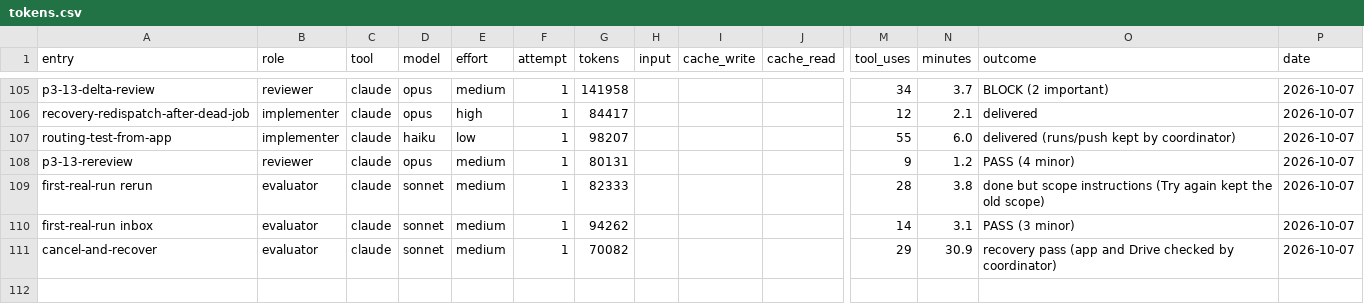
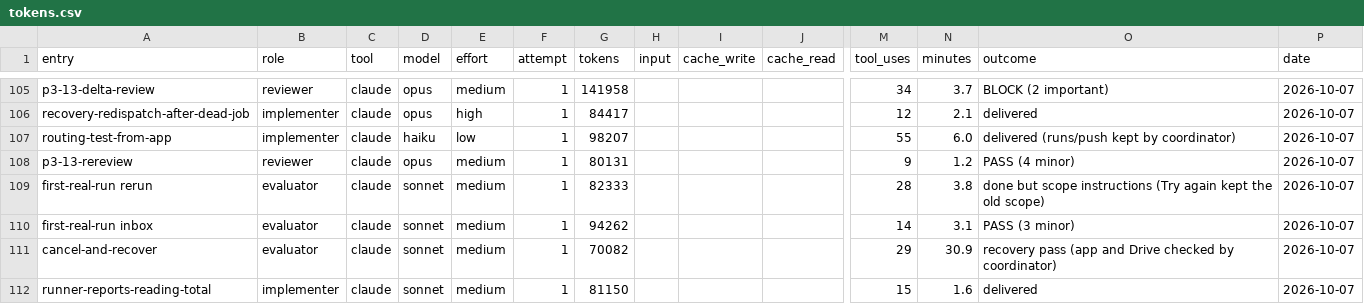
Before and after one commit to deluispablo/bower, a CSV file: harness/tokens.csv, drawn as a sheet; only a part is shown, gaps mark what is left out; rows hold the shown columns only; the diff names each change by its address in the sheet, - before the commit and + after, or states it on an @@ line.

```diff
--- a/harness/tokens.csv
+++ b/harness/tokens.csv
+row 112: runner-reports-reading-total | implementer | claude | sonnet | medium | 1 | 81150 |  |  |  | 15 | 1.6 | delivered | 2026-10-07
```
